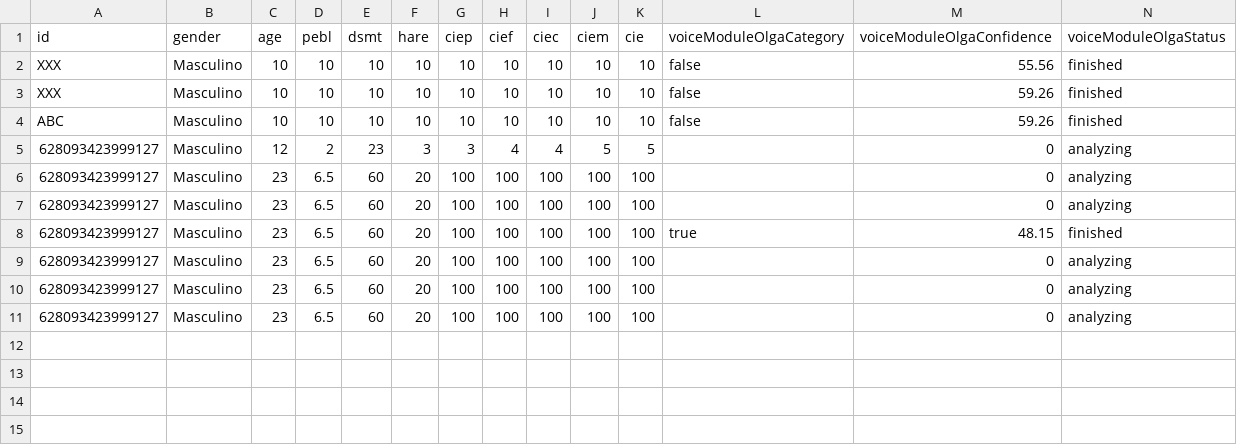
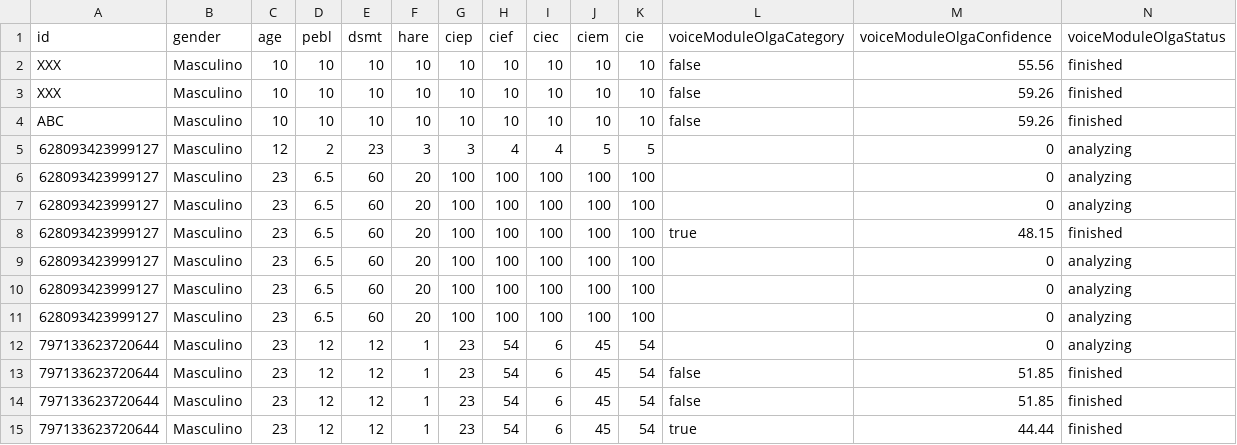
Before and after one commit to bchangip/DAE-Backend, a CSV file: results.csv, drawn as a sheet; only a part is shown; rows hold the shown columns only; the diff names each change by its address in the sheet, - before the commit and + after, or states it on an @@ line.

Commit message:
Rudy Module working

```diff
--- a/results.csv
+++ b/results.csv
+row 12: 797133623720644 | Masculino | 23 | 12 | 12 | 1 | 23 | 54 | 6 | 45 | 54 |  | 0 | analyzing
+row 13: 797133623720644 | Masculino | 23 | 12 | 12 | 1 | 23 | 54 | 6 | 45 | 54 | false | 51.85 | finished
+row 14: 797133623720644 | Masculino | 23 | 12 | 12 | 1 | 23 | 54 | 6 | 45 | 54 | false | 51.85 | finished
+row 15: 797133623720644 | Masculino | 23 | 12 | 12 | 1 | 23 | 54 | 6 | 45 | 54 | true | 44.44 | finished
```
Also changed, not shown: 22 other files.
